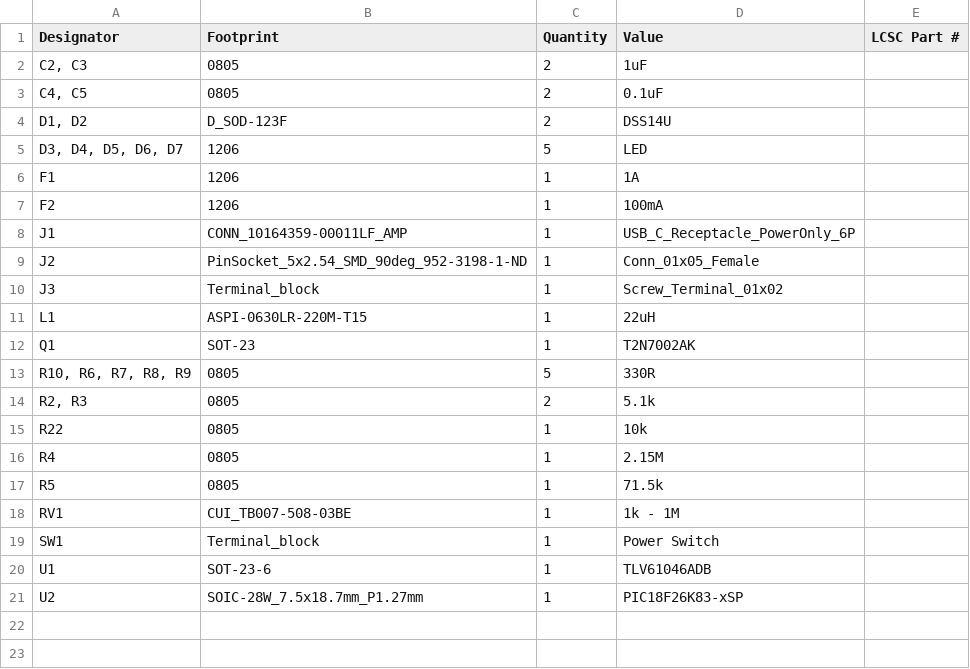
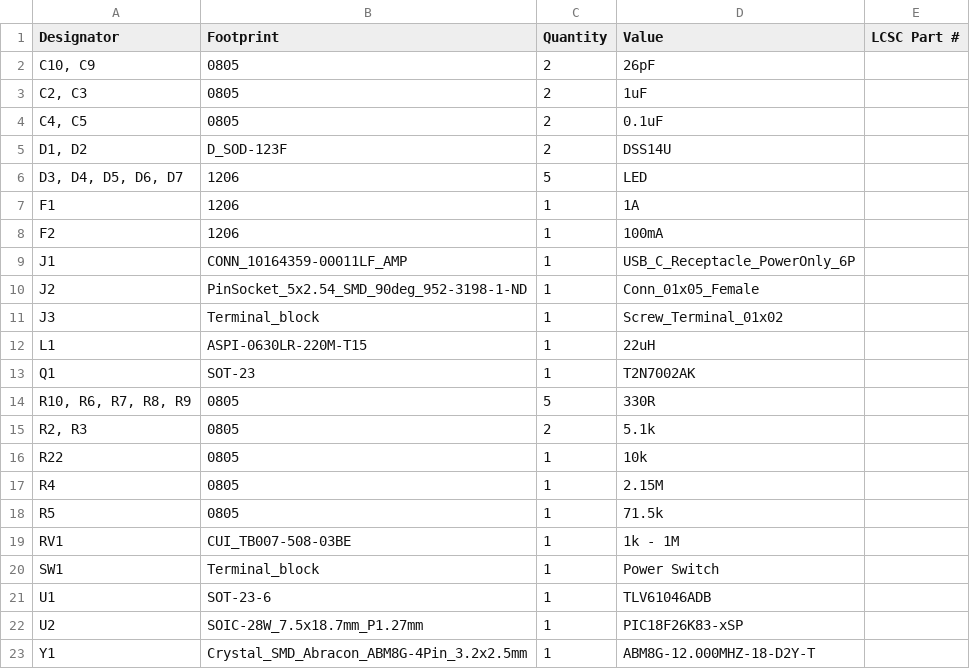
Before and after one commit to dare-eee-enn/Fan, a CSV file: fanhw/Fan_Board/production/bom.csv, drawn as a sheet; the diff names each change by its address in the sheet, - before the commit and + after, or states it on an @@ line.

```diff
--- a/fanhw/Fan_Board/production/bom.csv
+++ b/fanhw/Fan_Board/production/bom.csv
+row 2: C10, C9 | 0805 | 2 | 26pF
+row 23: Y1 | Crystal_SMD_Abracon_ABM8G-4Pin_3.2x2.5mm | 1 | ABM8G-12.000MHZ-18-D2Y-T
```
Also changed, not shown: fanhw/Fan_Board/production/positions.csv, 18 other files.
